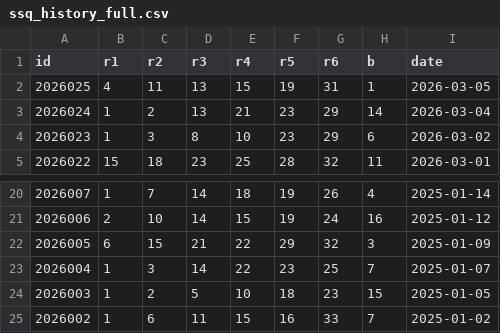
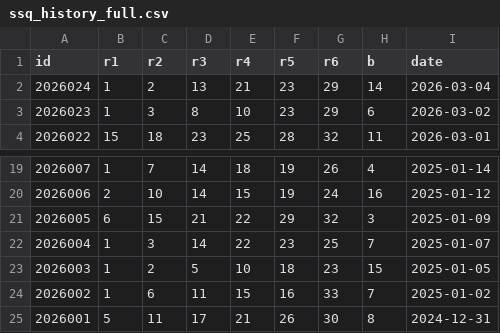
Before and after one commit to bbqddt/Antigravity-V7-Hub, a CSV file: ssq_history_full.csv, drawn as a sheet; only a part is shown, gaps mark what is left out; removed rows and columns are numbered as before the commit, all else as after; the diff names each change by its address in the sheet, - before the commit and + after, or states it on an @@ line.

Commit message:
Update ssq_history_full.csv

```diff
--- a/ssq_history_full.csv
+++ b/ssq_history_full.csv
-row 2: 2026025 | 4 | 11 | 13 | 15 | 19 | 31 | 1 | 2026-03-05
+row 25: 2026001 | 5 | 11 | 17 | 21 | 26 | 30 | 8 | 2024-12-31
```
